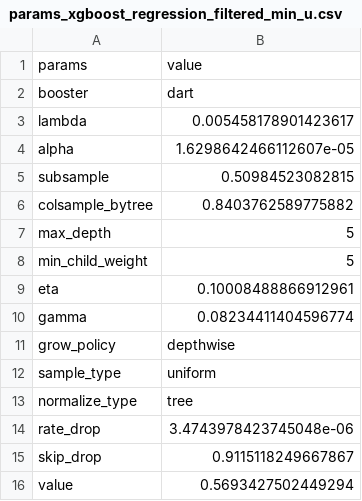
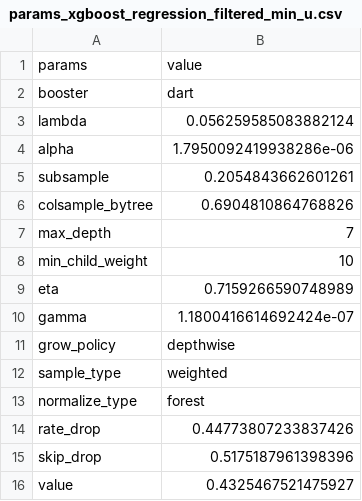
Before and after one commit to jamilsonjr/AI-to-forecast-constraints-in-the-energy-systems, a CSV file: jupyter_notebooks/hyper_params_results_mcc/params_xgboost_regression_filtered_min_u.csv, drawn as a sheet.

```diff
--- a/jupyter_notebooks/hyper_params_results_mcc/params_xgboost_regression_filtered_min_u.csv
+++ b/jupyter_notebooks/hyper_params_results_mcc/params_xgboost_regression_filtered_min_u.csv
@@ -2,15 +2,15 @@ params,value
 booster,dart
-lambda,0.005458178901423617
-alpha,1.6298642466112607e-05
-subsample,0.50984523082815
-colsample_bytree,0.8403762589775882
-max_depth,5
-min_child_weight,5
-eta,0.10008488866912961
-gamma,0.08234411404596774
+lambda,0.056259585083882124
+alpha,1.7950092419938286e-06
+subsample,0.2054843662601261
+colsample_bytree,0.6904810864768826
+max_depth,7
+min_child_weight,10
+eta,0.7159266590748989
+gamma,1.1800416614692424e-07
 grow_policy,depthwise
-sample_type,uniform
-normalize_type,tree
-rate_drop,3.4743978423745048e-06
-skip_drop,0.9115118249667867
-value,0.5693427502449294
+sample_type,weighted
+normalize_type,forest
+rate_drop,0.44773807233837426
+skip_drop,0.5175187961398396
+value,0.4325467521475927
```
Also changed, not shown: jupyter_notebooks/hyper_params_results_mcc/params_xgboost_balanced_classifier_max_u.csv, jupyter_notebooks/hyper_params_results_mcc/params_xgboost_balanced_classifier_min_u.csv, 57 other files.
